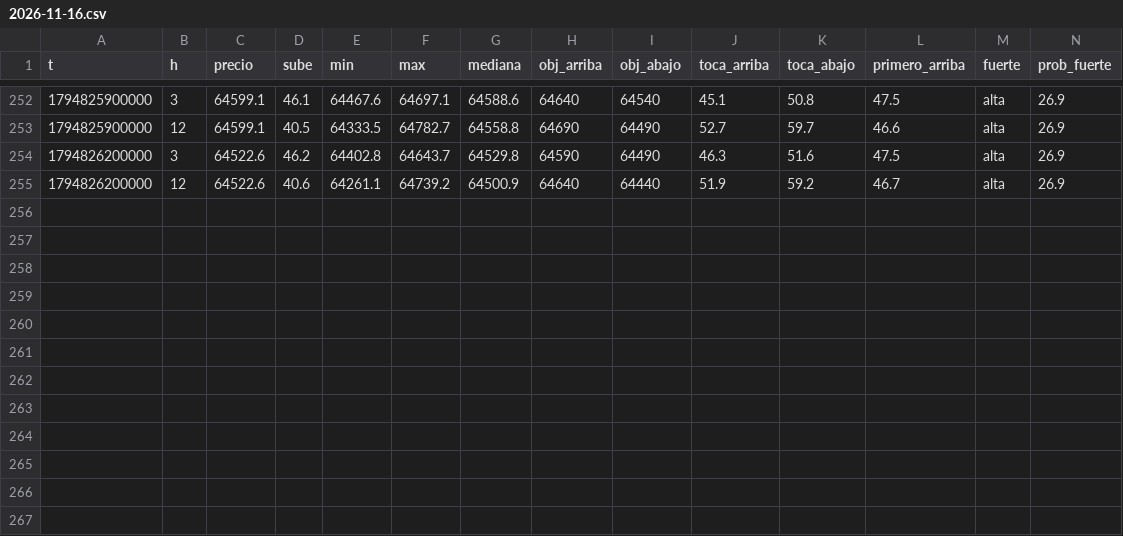
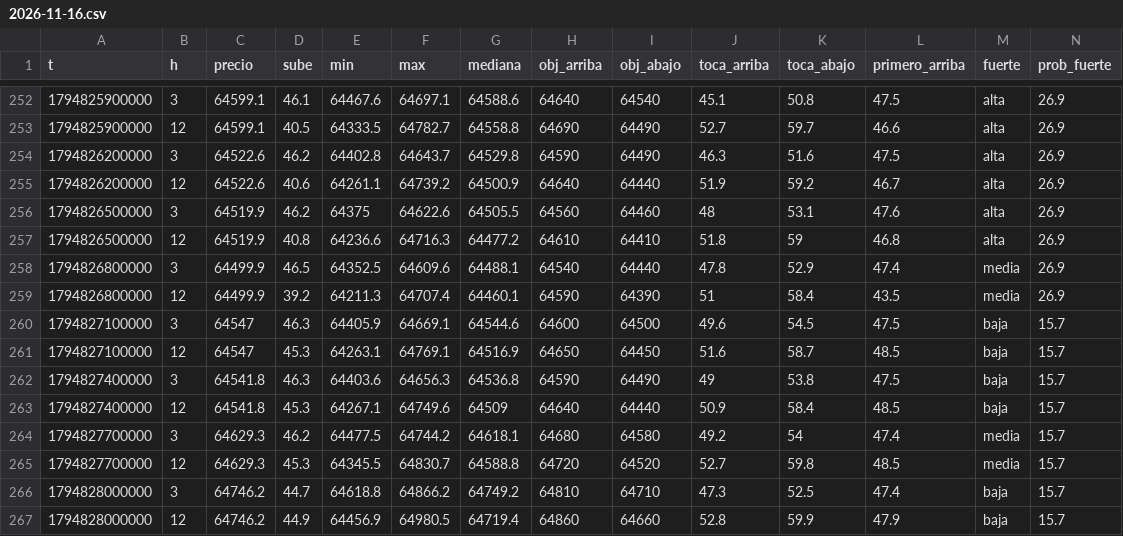
Before and after one commit to DiegoAdrian97/BTCAnalyzer, a CSV file: historial/BTC/5m/2026-11-16.csv, drawn as a sheet; only a part is shown, gaps mark what is left out; rows hold the shown columns only; the diff names each change by its address in the sheet, - before the commit and + after, or states it on an @@ line.

Commit message:
historial: 6 archivos

```diff
--- a/historial/BTC/5m/2026-11-16.csv
+++ b/historial/BTC/5m/2026-11-16.csv
+row 256: 1794826500000 | 3 | 64519.9 | 46.2 | 64375 | 64622.6 | 64505.5 | 64560 | 64460 | 48 | 53.1 | 47.6 | alta | 26.9
+row 257: 1794826500000 | 12 | 64519.9 | 40.8 | 64236.6 | 64716.3 | 64477.2 | 64610 | 64410 | 51.8 | 59 | 46.8 | alta | 26.9
+row 258: 1794826800000 | 3 | 64499.9 | 46.5 | 64352.5 | 64609.6 | 64488.1 | 64540 | 64440 | 47.8 | 52.9 | 47.4 | media | 26.9
+row 259: 1794826800000 | 12 | 64499.9 | 39.2 | 64211.3 | 64707.4 | 64460.1 | 64590 | 64390 | 51 | 58.4 | 43.5 | media | 26.9
+row 260: 1794827100000 | 3 | 64547 | 46.3 | 64405.9 | 64669.1 | 64544.6 | 64600 | 64500 | 49.6 | 54.5 | 47.5 | baja | 15.7
+row 261: 1794827100000 | 12 | 64547 | 45.3 | 64263.1 | 64769.1 | 64516.9 | 64650 | 64450 | 51.6 | 58.7 | 48.5 | baja | 15.7
+row 262: 1794827400000 | 3 | 64541.8 | 46.3 | 64403.6 | 64656.3 | 64536.8 | 64590 | 64490 | 49 | 53.8 | 47.5 | baja | 15.7
+row 263: 1794827400000 | 12 | 64541.8 | 45.3 | 64267.1 | 64749.6 | 64509 | 64640 | 64440 | 50.9 | 58.4 | 48.5 | baja | 15.7
+row 264: 1794827700000 | 3 | 64629.3 | 46.2 | 64477.5 | 64744.2 | 64618.1 | 64680 | 64580 | 49.2 | 54 | 47.4 | media | 15.7
+row 265: 1794827700000 | 12 | 64629.3 | 45.3 | 64345.5 | 64830.7 | 64588.8 | 64720 | 64520 | 52.7 | 59.8 | 48.5 | media | 15.7
+row 266: 1794828000000 | 3 | 64746.2 | 44.7 | 64618.8 | 64866.2 | 64749.2 | 64810 | 64710 | 47.3 | 52.5 | 47.4 | baja | 15.7
+row 267: 1794828000000 | 12 | 64746.2 | 44.9 | 64456.9 | 64980.5 | 64719.4 | 64860 | 64660 | 52.8 | 59.9 | 47.9 | baja | 15.7
```
Also changed, not shown: historial/BTC/15m/2026-11-16.csv, historial/BTC/1h/2026-11-16.csv, 3 other files.
